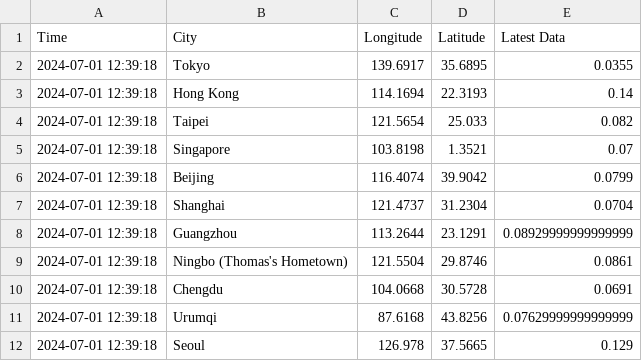
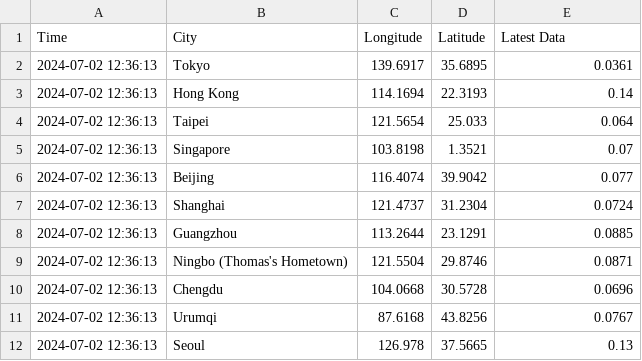
Before and after one commit to thomastaoli/Radiation_Monitor, a CSV file: radiation_log_map.csv, drawn as a sheet.

```diff
--- a/radiation_log_map.csv
+++ b/radiation_log_map.csv
@@ -1,12 +1,12 @@
 Time,City,Longitude,Latitude,Latest Data
-2024-07-01 12:39:18,Tokyo,139.6917,35.6895,0.0355
-2024-07-01 12:39:18,Hong Kong,114.1694,22.3193,0.14
-2024-07-01 12:39:18,Taipei,121.5654,25.033,0.082
-2024-07-01 12:39:18,Singapore,103.8198,1.3521,0.07
-2024-07-01 12:39:18,Beijing,116.4074,39.9042,0.0799
-2024-07-01 12:39:18,Shanghai,121.4737,31.2304,0.0704
-2024-07-01 12:39:18,Guangzhou,113.2644,23.1291,0.08929999999999999
-2024-07-01 12:39:18,Ningbo (Thomas's Hometown),121.5504,29.8746,0.0861
-2024-07-01 12:39:18,Chengdu,104.0668,30.5728,0.0691
-2024-07-01 12:39:18,Urumqi,87.6168,43.8256,0.07629999999999999
-2024-07-01 12:39:18,Seoul,126.978,37.5665,0.129
+2024-07-02 12:36:13,Tokyo,139.6917,35.6895,0.0361
+2024-07-02 12:36:13,Hong Kong,114.1694,22.3193,0.14
+2024-07-02 12:36:13,Taipei,121.5654,25.033,0.064
+2024-07-02 12:36:13,Singapore,103.8198,1.3521,0.07
+2024-07-02 12:36:13,Beijing,116.4074,39.9042,0.077
+2024-07-02 12:36:13,Shanghai,121.4737,31.2304,0.0724
+2024-07-02 12:36:13,Guangzhou,113.2644,23.1291,0.0885
+2024-07-02 12:36:13,Ningbo (Thomas's Hometown),121.5504,29.8746,0.0871
+2024-07-02 12:36:13,Chengdu,104.0668,30.5728,0.0696
+2024-07-02 12:36:13,Urumqi,87.6168,43.8256,0.0767
+2024-07-02 12:36:13,Seoul,126.978,37.5665,0.13
```
Also changed, not shown: radiation_log.csv, radiation_log_week.csv.
